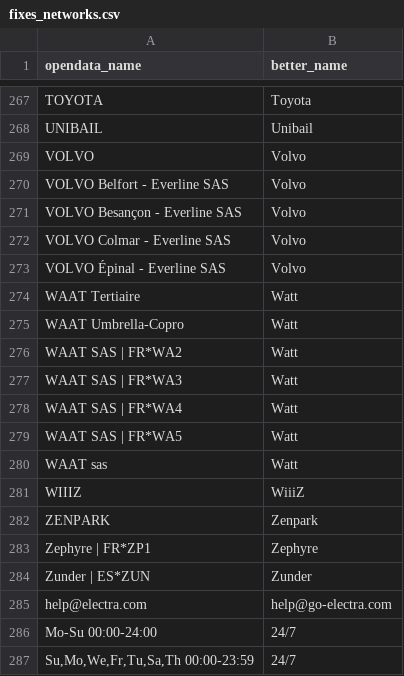
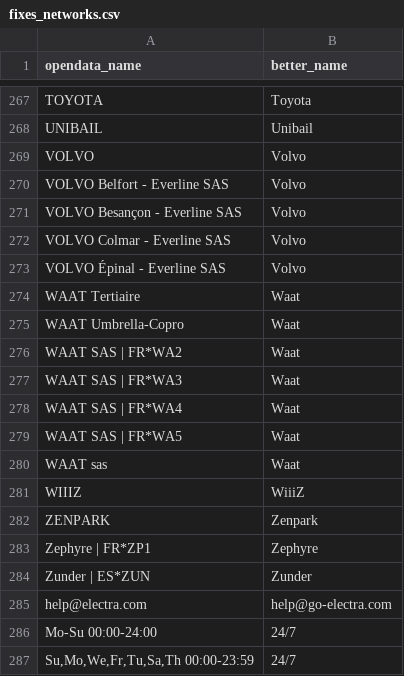
Before and after one commit to Jungle-Bus/ref-EU-EVSE, a CSV file: fixes_networks.csv, drawn as a sheet; only a part is shown, gaps mark what is left out.

Commit message:
fix clean Waat

```diff
--- a/fixes_networks.csv
+++ b/fixes_networks.csv
@@ -273,9 +273,9 @@
 "VOLVO Épinal - Everline SAS","Volvo"
-"WAAT Tertiaire","Watt"
-"WAAT Umbrella-Copro","Watt"
-"WAAT SAS | FR*WA2","Watt"
-"WAAT SAS | FR*WA3","Watt"
-"WAAT SAS | FR*WA4","Watt"
-"WAAT SAS | FR*WA5","Watt"
-"WAAT sas","Watt"
+"WAAT Tertiaire","Waat"
+"WAAT Umbrella-Copro","Waat"
+"WAAT SAS | FR*WA2","Waat"
+"WAAT SAS | FR*WA3","Waat"
+"WAAT SAS | FR*WA4","Waat"
+"WAAT SAS | FR*WA5","Waat"
+"WAAT sas","Waat"
 "WIIIZ","WiiiZ"
```
